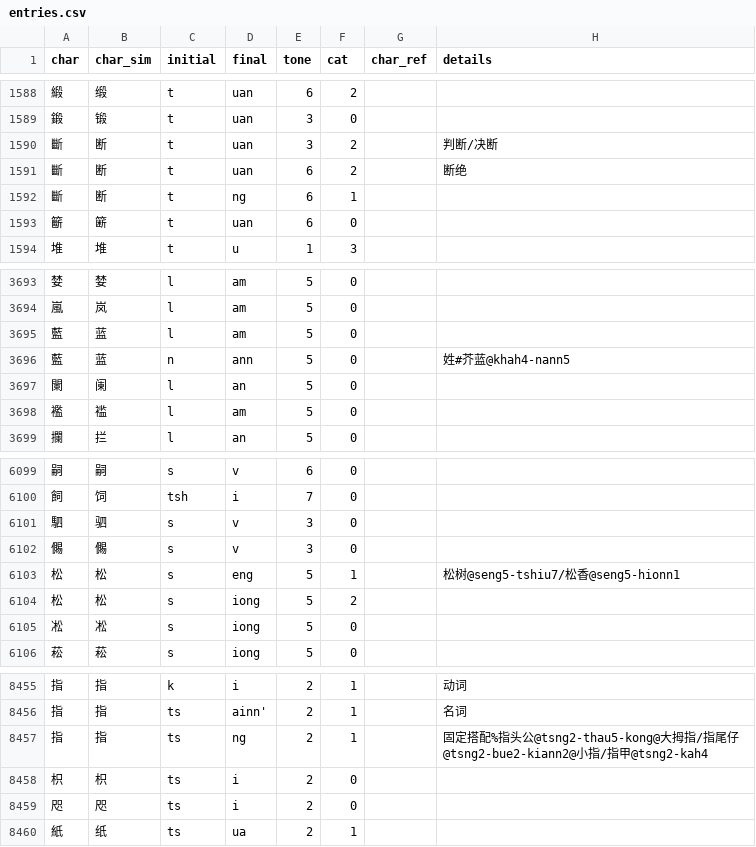
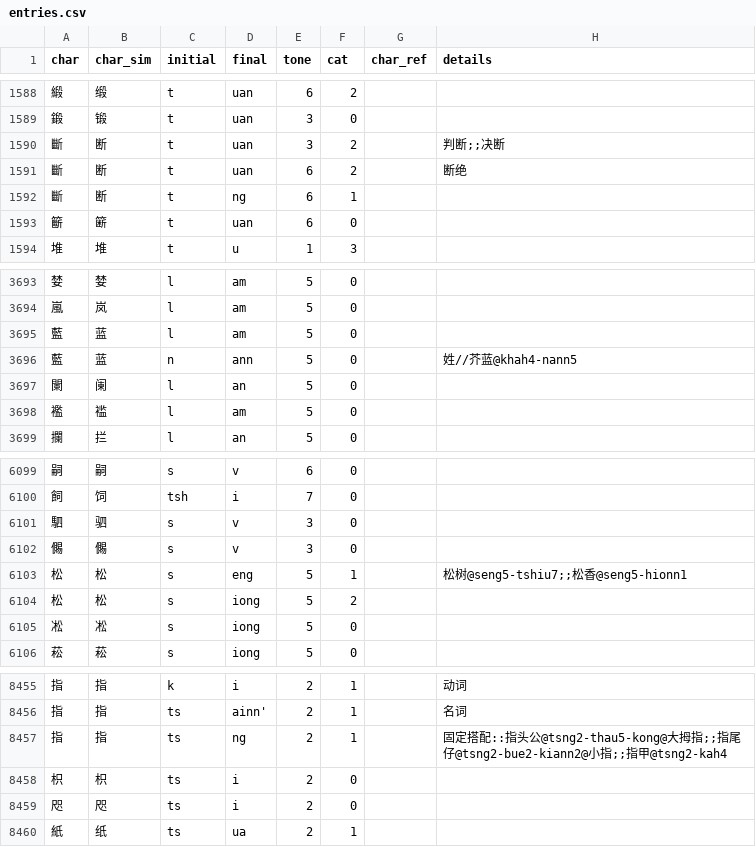
Before and after one commit to pujdict/pujdict, a CSV file: src/.vuepress/public/data/entries.csv, drawn as a sheet; only a part is shown, gaps mark what is left out; the diff covers the shown part only.

```diff
--- a/src/.vuepress/public/data/entries.csv
+++ b/src/.vuepress/public/data/entries.csv
@@ -1589,3 +1589,3 @@ char,char_sim,initial,final,tone,cat,char_ref,details
 鍛,锻,t,uan,3,0,,
-斷,断,t,uan,3,2,,判断/决断
+斷,断,t,uan,3,2,,判断;;决断
 斷,断,t,uan,6,2,,断绝
@@ -3695,3 +3695,3 @@ char,char_sim,initial,final,tone,cat,char_ref,details
 藍,蓝,l,am,5,0,,
-藍,蓝,n,ann,5,0,,姓#芥蓝@khah4-nann5
+藍,蓝,n,ann,5,0,,姓//芥蓝@khah4-nann5
 闌,阑,l,an,5,0,,
@@ -6102,3 +6102,3 @@ char,char_sim,initial,final,tone,cat,char_ref,details
 儩,儩,s,v,3,0,,
-松,松,s,eng,5,1,,松树@seng5-tshiu7/松香@seng5-hionn1
+松,松,s,eng,5,1,,松树@seng5-tshiu7;;松香@seng5-hionn1
 松,松,s,iong,5,2,,
@@ -8456,3 +8456,3 @@ char,char_sim,initial,final,tone,cat,char_ref,details
 指,指,ts,ainn',2,1,,名词
-指,指,ts,ng,2,1,,固定搭配%指头公@tsng2-thau5-kong@大拇指/指尾仔@tsng2-bue2-kiann2@小指/指甲@tsng2-kah4
+指,指,ts,ng,2,1,,固定搭配::指头公@tsng2-thau5-kong@大拇指;;指尾仔@tsng2-bue2-kiann2@小指;;指甲@tsng2-kah4
 枳,枳,ts,i,2,0,,
```
Also changed, not shown: 12 edited cells elsewhere in this file, 1 other file.
